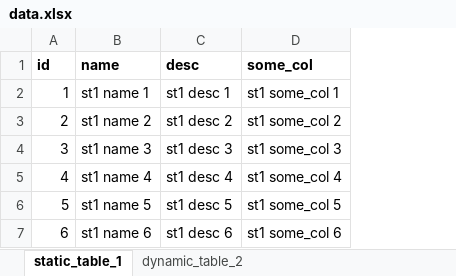
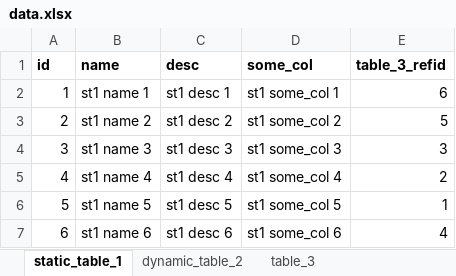
Before and after one commit to yeochinyi/kcaroo-web, an Excel workbook: data.xlsx, sheet static_table_1, drawn as a sheet; values as stored, in another font and other column widths than the file's, no borders; the diff names each change by its address in the sheet, - before the commit and + after, or states it on an @@ line.

```diff
--- a/data.xlsx (sheet static_table_1)
+++ b/data.xlsx (sheet static_table_1)
+sheet tab: table_3
+column E (table_3_refid), rows 2-7: 6 | 5 | 3 | 2 | 1 | 4
```
Also changed, not shown: 7 other files.
